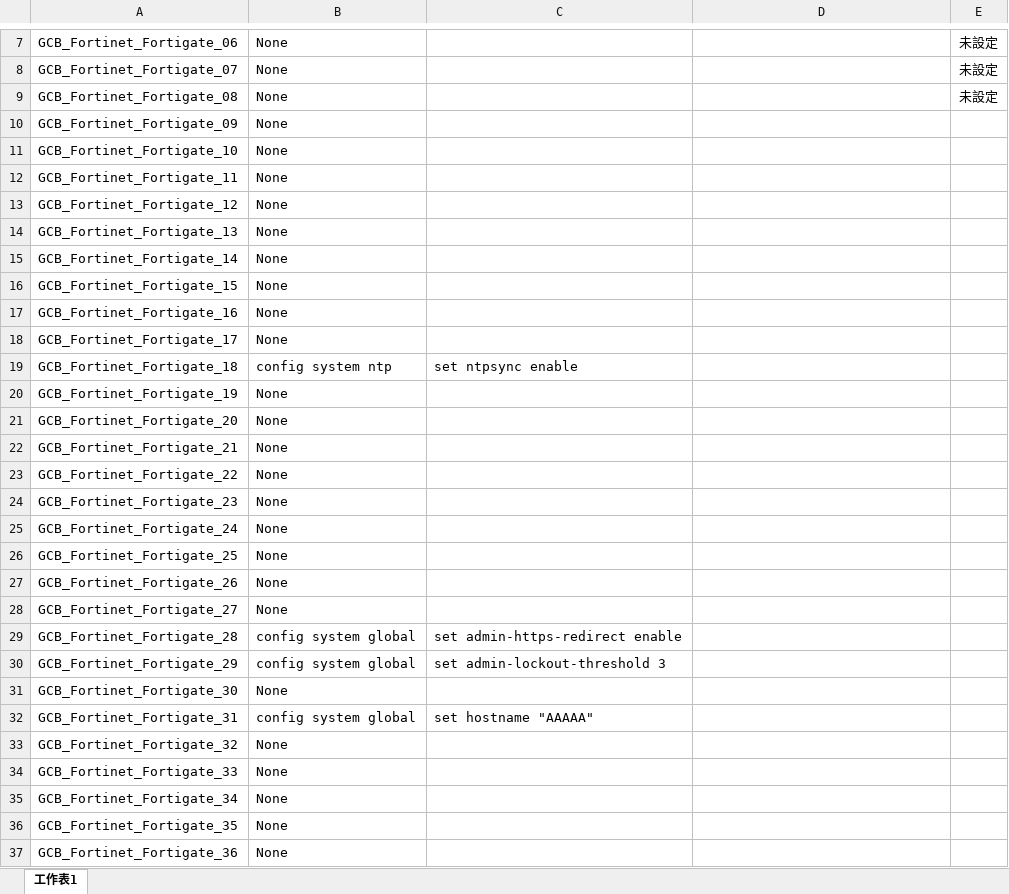
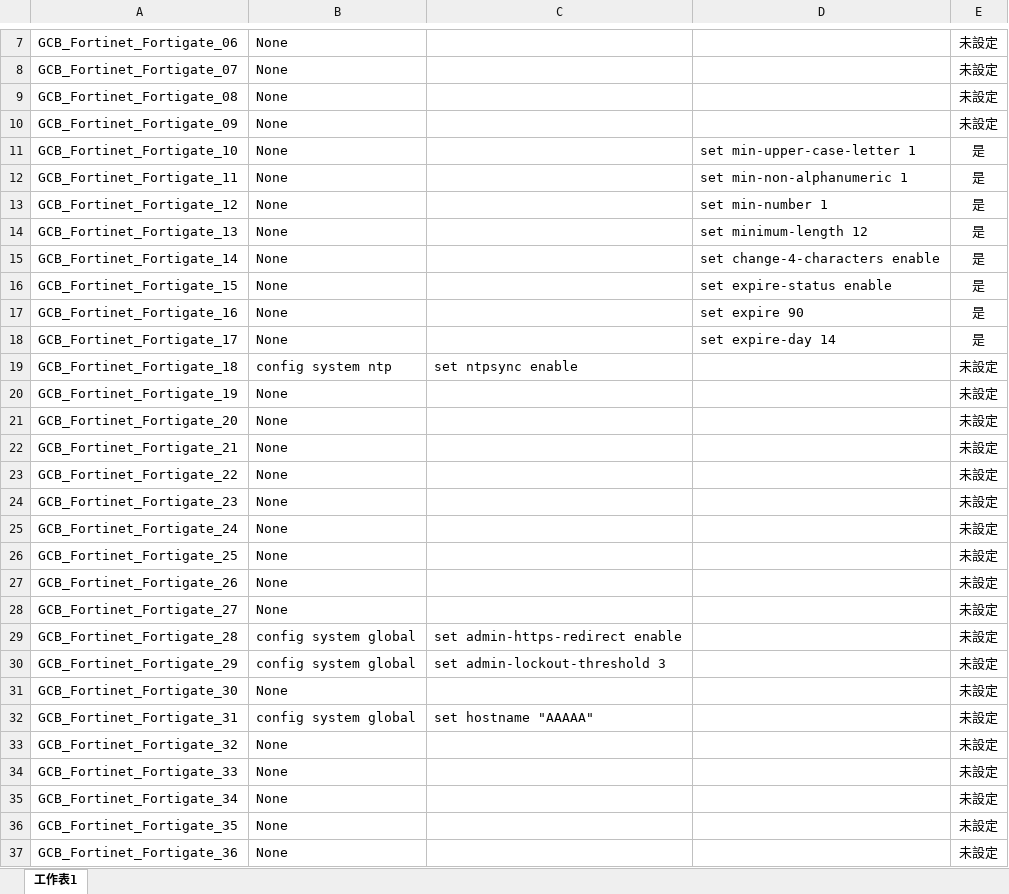
Before and after one commit to Peterderfu/gcbParser, an Excel workbook: GCB_parser/output/test.xlsx, sheet 工作表1, drawn as a sheet; only a part is shown, gaps mark what is left out; values as stored, in another font and other column widths than the file's, no borders; the diff covers the shown part only; the diff names each change by its address in the sheet, - before the commit and + after, or states it on an @@ line.

```diff
--- a/GCB_parser/output/test.xlsx (sheet 工作表1)
+++ b/GCB_parser/output/test.xlsx (sheet 工作表1)
-E10: (empty)
+E10: 未設定
-D11: (empty)
+D11: set min-upper-case-letter 1
-E11:E18: (empty)
+E11:E18: 是
-D12: (empty)
+D12: set min-non-alphanumeric 1
-D13: (empty)
+D13: set min-number 1
-D14: (empty)
+D14: set minimum-length 12
-D15: (empty)
+D15: set change-4-characters enable
-D16: (empty)
+D16: set expire-status enable
-D17: (empty)
+D17: set expire 90
-D18: (empty)
+D18: set expire-day 14
-E19:E37: (empty)
+E19:E37: 未設定
```
Also changed, not shown: 11 edited cells elsewhere in this sheet, 2 other files.
